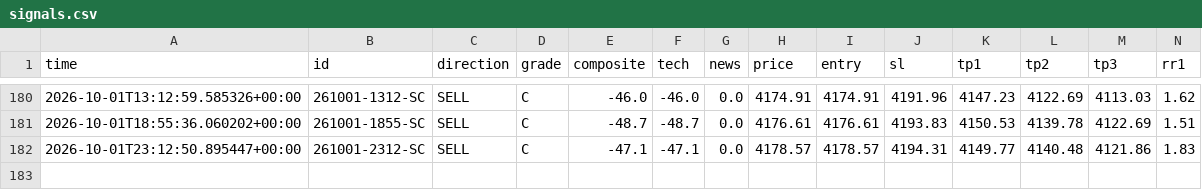
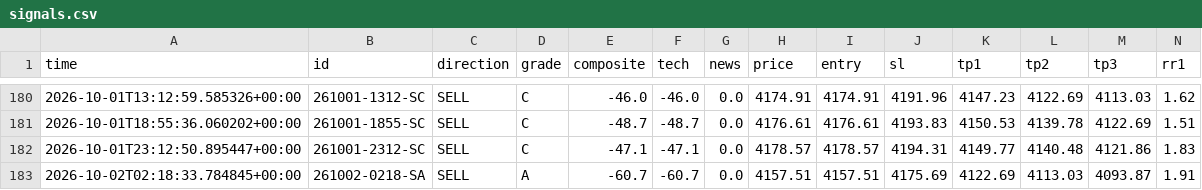
Before and after one commit to thesarpandjiux/xausignal, a CSV file: signals.csv, drawn as a sheet; only a part is shown, gaps mark what is left out; rows hold the shown columns only; the diff names each change by its address in the sheet, - before the commit and + after, or states it on an @@ line.

```diff
--- a/signals.csv
+++ b/signals.csv
+row 183: 2026-10-02T02:18:33.784845+00:00 | 261002-0218-SA | SELL | A | -60.7 | -60.7 | 0.0 | 4157.51 | 4157.51 | 4175.69 | 4122.69 | 4113.03 | 4093.87 | 1.91
```
Also changed, not shown: 1 other file.
